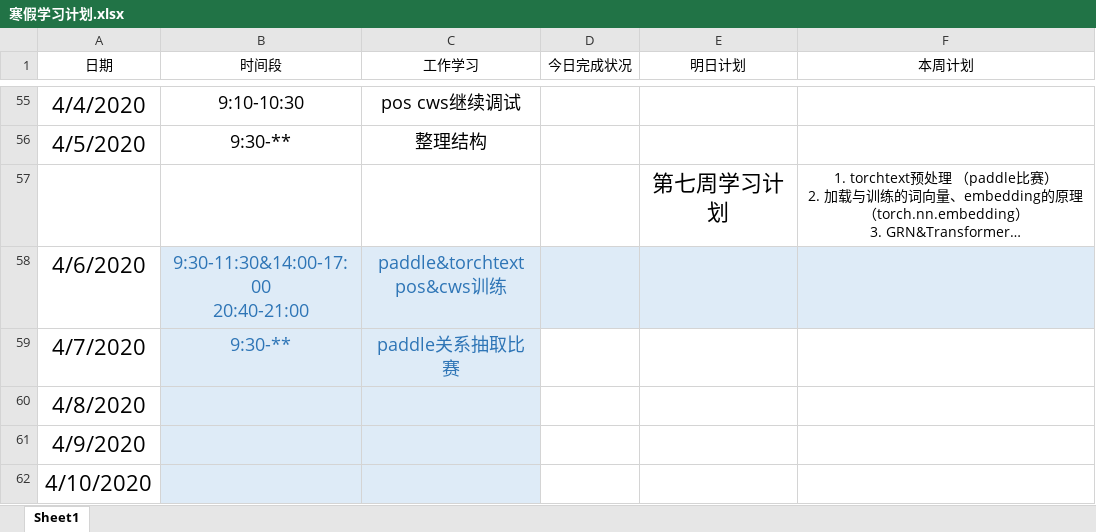
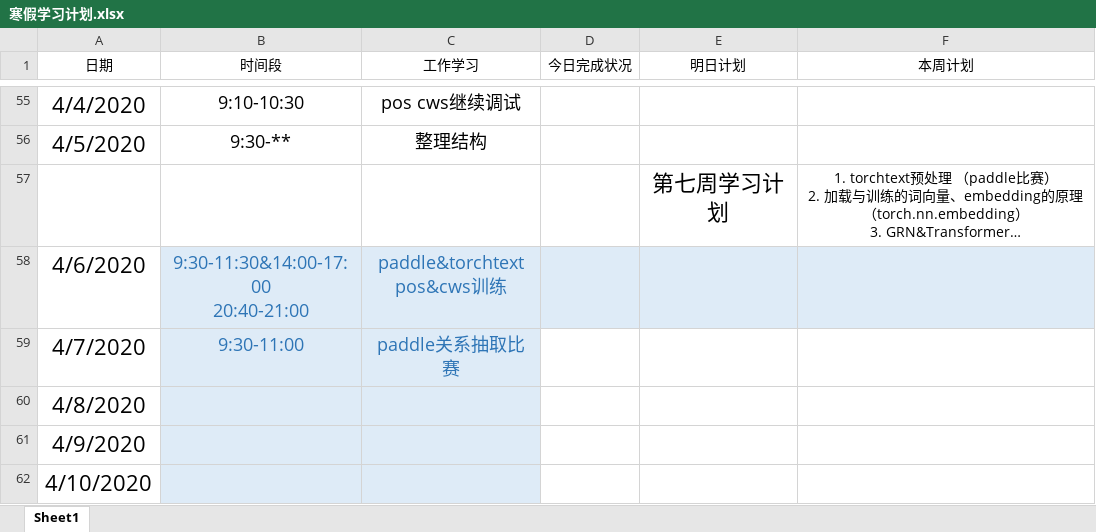
Before and after one commit to Just-silent/ner_re, an Excel workbook: doc/寒假学习计划.xlsx, sheet Sheet1, drawn as a sheet; only a part is shown, gaps mark what is left out; long unchanged cells end in …; values as stored, in another font and other column widths than the file's, no borders; conditional formats and table styles not drawn; the diff names each change by its address in the sheet, - before the commit and + after, or states it on an @@ line.

Commit message:
update

```diff
--- a/doc/寒假学习计划.xlsx (sheet Sheet1)
+++ b/doc/寒假学习计划.xlsx (sheet Sheet1)
-B59 (时间段): 9:30-**
+B59 (时间段): 9:30-11:00
```
